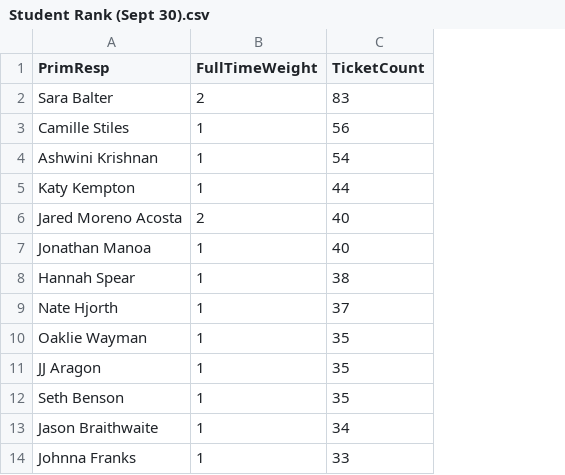
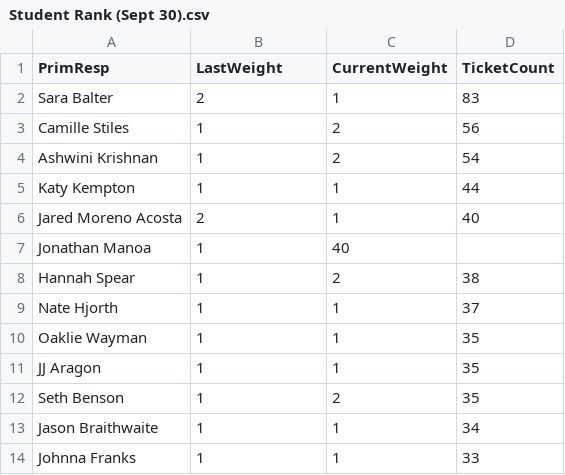
Before and after one commit to byuicampuscd/portfolio-generator, a CSV file: Test_CSV/Student Rank (Sept 30).csv, drawn as a sheet; only a part is shown; addresses are those after the commit; the diff names each change by its address in the sheet, - before the commit and + after, or states it on an @@ line.

```diff
--- a/Test_CSV/Student Rank (Sept 30).csv
+++ b/Test_CSV/Student Rank (Sept 30).csv
+column C (CurrentWeight), rows 2-14: 1 | 2 | 2 | 1 | 1 | 40 | 2 | 1 | 1 | 1 | 2 | 1 | 1
-B1: FullTimeWeight
+B1: LastWeight
-D7 (TicketCount): 40
+D7 (TicketCount): (empty)
```
Also changed, not shown: 3 other files.
